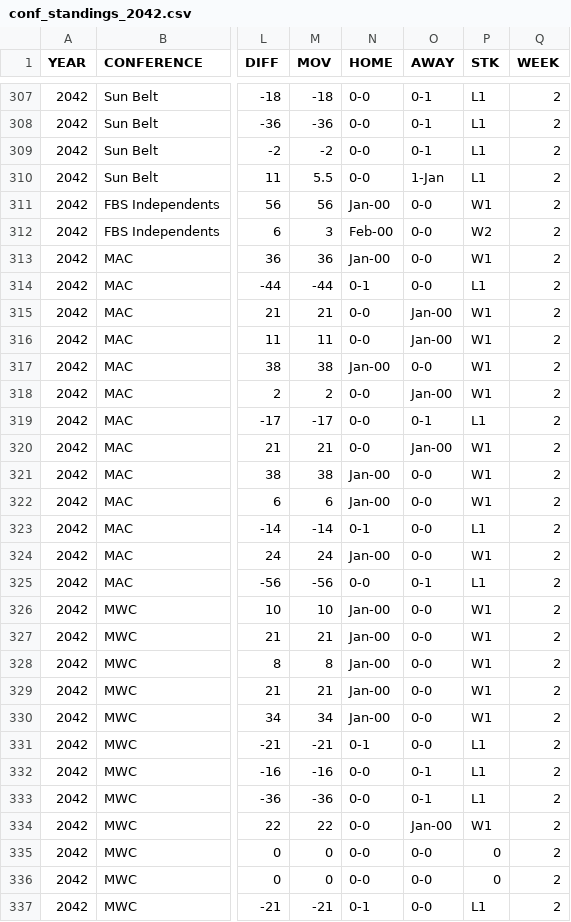
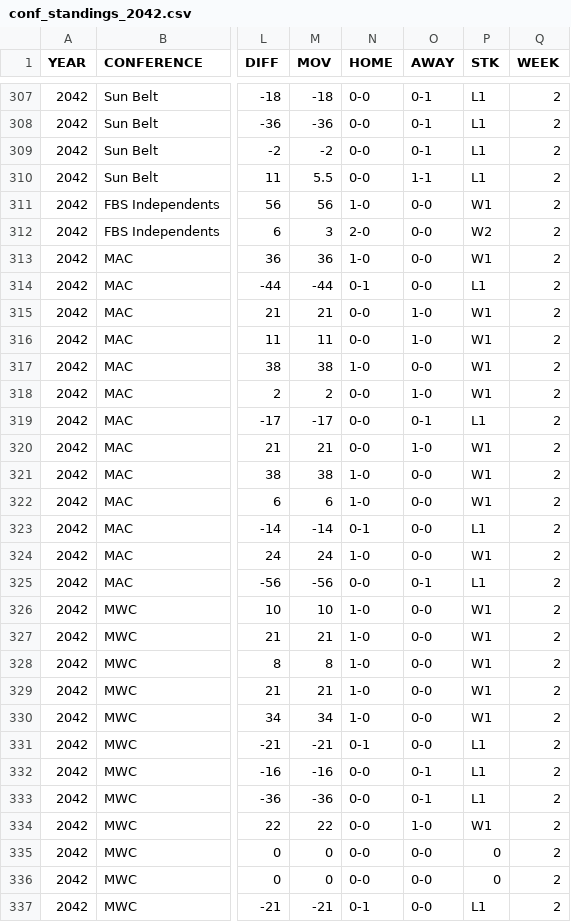
Before and after one commit to Stegs27/CFB_Dynasty_App, a CSV file: conf_standings_2042.csv, drawn as a sheet; only a part is shown, gaps mark what is left out; the diff covers the shown part only; the diff names each change by its address in the sheet, - before the commit and + after, or states it on an @@ line.

Commit message:
Add files via upload

```diff
--- a/conf_standings_2042.csv
+++ b/conf_standings_2042.csv
-O310 (AWAY): 1-Jan
+O310 (AWAY): 1-1
-N311 (HOME): Jan-00
+N311 (HOME): 1-0
-N312 (HOME): Feb-00
+N312 (HOME): 2-0
-N313 (HOME): Jan-00
+N313 (HOME): 1-0
-O315:O316 (AWAY): Jan-00
+O315:O316 (AWAY): 1-0
-N317 (HOME): Jan-00
+N317 (HOME): 1-0
-O318 (AWAY): Jan-00
+O318 (AWAY): 1-0
-O320 (AWAY): Jan-00
+O320 (AWAY): 1-0
-N321:N322 (HOME): Jan-00
+N321:N322 (HOME): 1-0
-N324 (HOME): Jan-00
+N324 (HOME): 1-0
-N326:N330 (HOME): Jan-00
+N326:N330 (HOME): 1-0
-O334 (AWAY): Jan-00
+O334 (AWAY): 1-0
```
Also changed, not shown: 70 edited cells elsewhere in this file.
